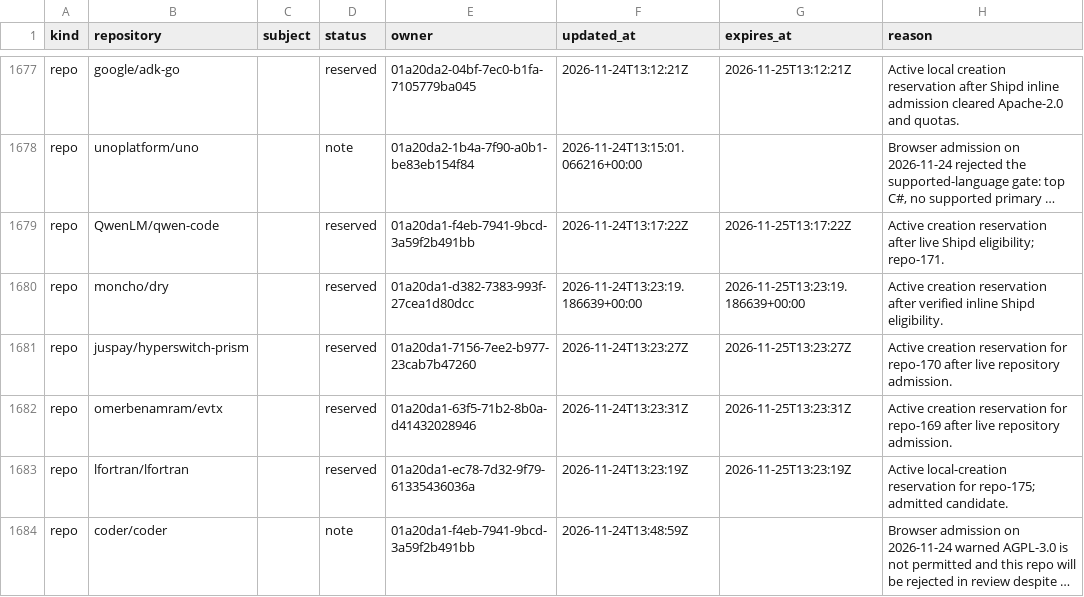
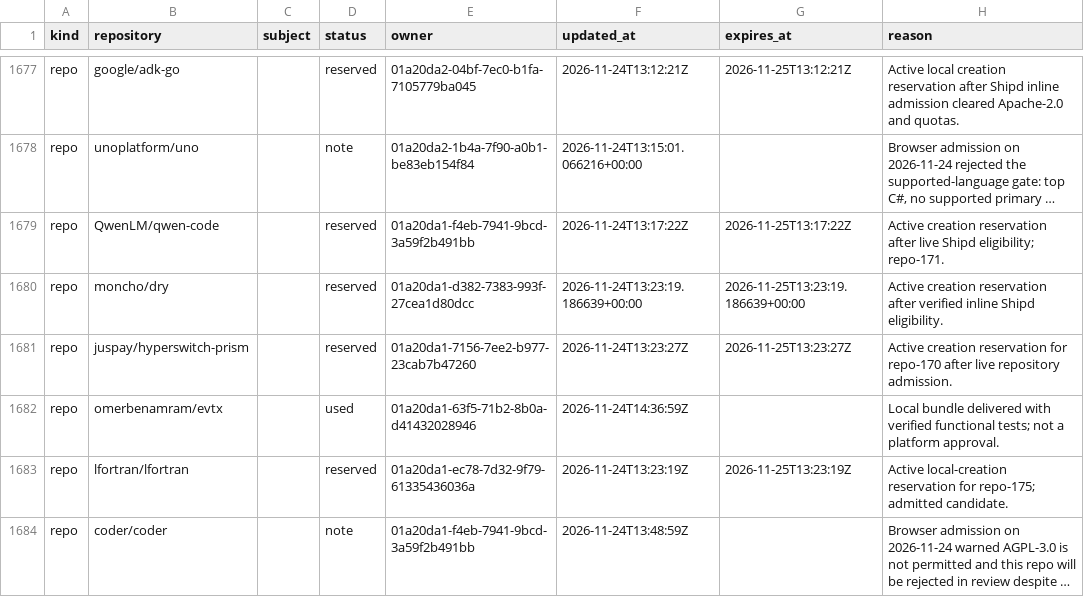
Before and after one commit to samridh-girdhar/disallowed-repos, a CSV file: registry.csv, drawn as a sheet; only a part is shown, gaps mark what is left out; long unchanged cells end in …; the diff names each change by its address in the sheet, - before the commit and + after, or states it on an @@ line.

Commit message:
Record verified local repo-169 delivery

```diff
--- a/registry.csv
+++ b/registry.csv
-D1682 (status): reserved
+D1682 (status): used
-F1682 (updated_at): 2026-11-24T13:23:31Z
+F1682 (updated_at): 2026-11-24T14:36:59Z
-G1682 (expires_at): 2026-11-25T13:23:31Z
+G1682 (expires_at): (empty)
-H1682 (reason): Active creation reservation for repo-169 after live repository admission.
+H1682 (reason): Local bundle delivered with verified functional tests; not a platform approval.
```
